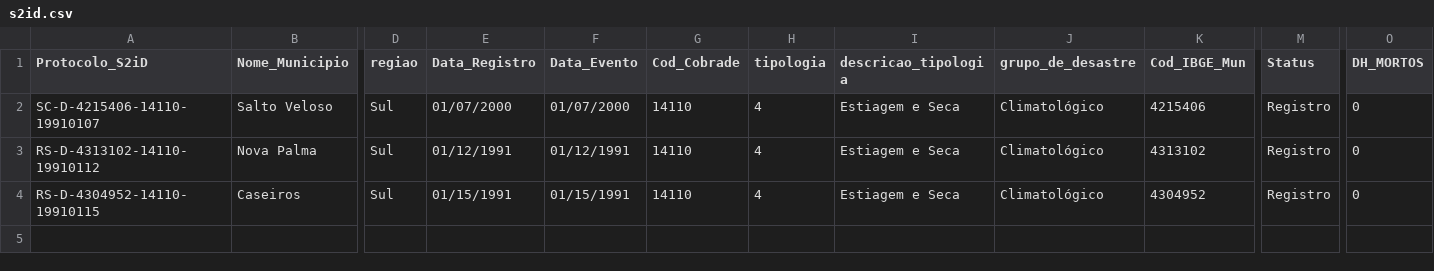
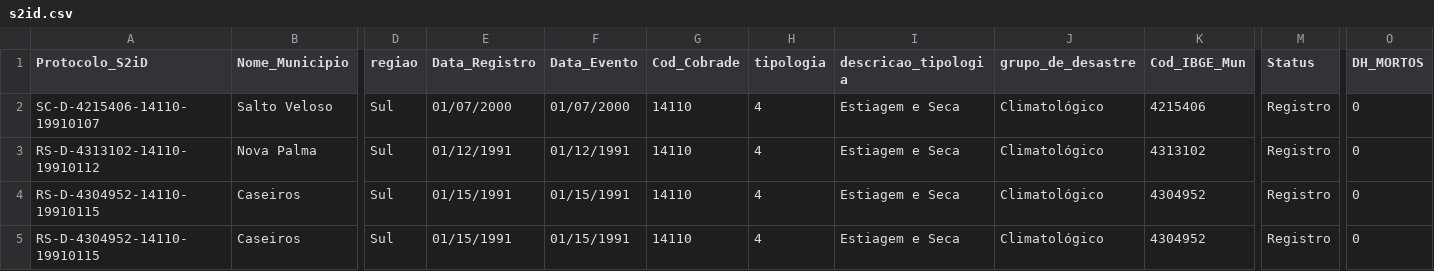
Before and after one commit to cli-consulting/poc-blue, a CSV file: s2id.csv, drawn as a sheet; only a part is shown, gaps mark what is left out; rows hold the shown columns only; the diff names each change by its address in the sheet, - before the commit and + after, or states it on an @@ line.

Commit message:
ajustes

```diff
--- a/s2id.csv
+++ b/s2id.csv
+row 5: RS-D-4304952-14110-19910115 | Caseiros | Sul | 01/15/1991 | 01/15/1991 | 14110 | 4 | Estiagem e Seca | Climatológico | 4304952 | Registro | 0
```
